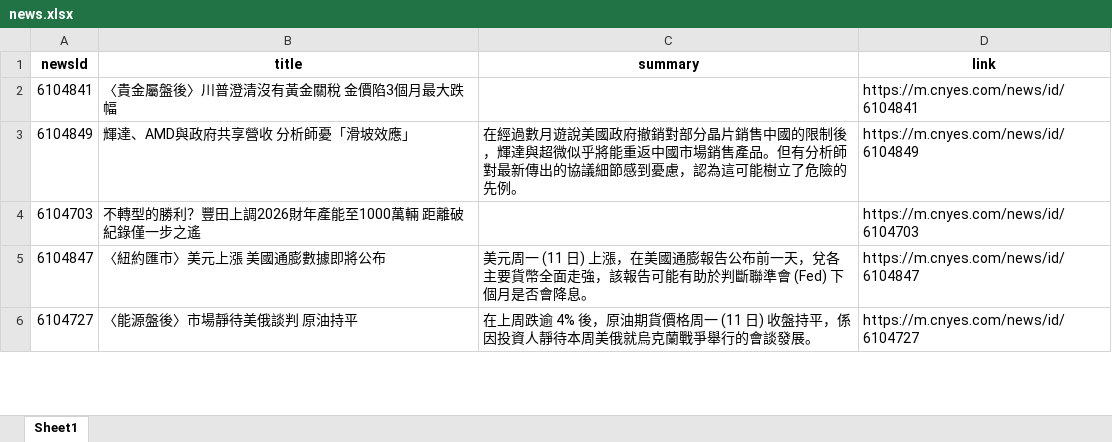
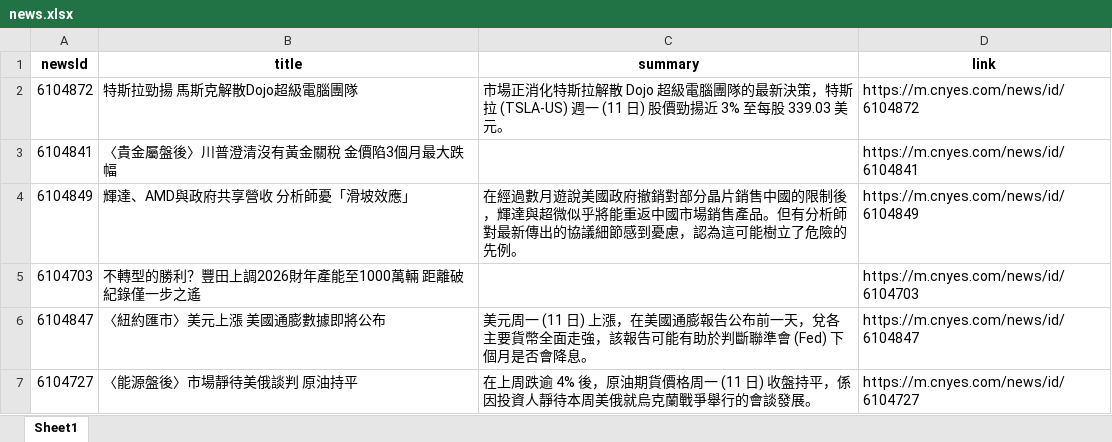
Before and after one commit to Joy0130/Github_Actions, an Excel workbook: news.xlsx, sheet Sheet1, drawn as a sheet; only a part is shown; values as stored, in another font and other column widths than the file's, no borders; the diff names each change by its address in the sheet, - before the commit and + after, or states it on an @@ line.

Commit message:
Update news data

```diff
--- a/news.xlsx (sheet Sheet1)
+++ b/news.xlsx (sheet Sheet1)
+row 2: 6104872 | 特斯拉勁揚 馬斯克解散Dojo超級電腦團隊 | 市場正消化特斯拉解散 Dojo 超級電腦團隊的最新決策，特斯拉 (TSLA-US) 週一 (11 日) 股價勁揚近 3% 至每股 339.03 美元。 | https://m.cnyes.com/news/id/6104872
```
Also changed, not shown: 1 other file.
